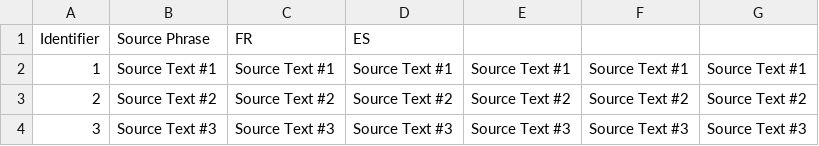
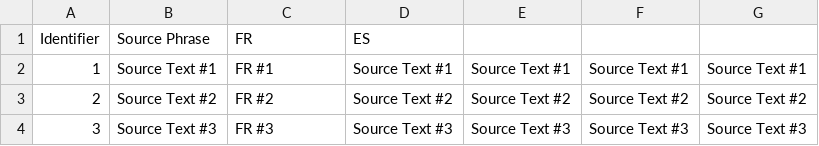
Before and after one commit to Andrulko/CSV-Test-Repo, a CSV file: fr/Sample.csv, drawn as a sheet.

Commit message:
New translations Sample.csv (French)

```diff
--- a/fr/Sample.csv
+++ b/fr/Sample.csv
@@ -1,4 +1,4 @@
 "Identifier";"Source Phrase";"FR";"ES";"";"";""
-"1";"Source Text #1";"Source Text #1";"Source Text #1";"Source Text #1";"Source Text #1";"Source Text #1"
-"2";"Source Text #2";"Source Text #2";"Source Text #2";"Source Text #2";"Source Text #2";"Source Text #2"
-"3";"Source Text #3";"Source Text #3";"Source Text #3";"Source Text #3";"Source Text #3";"Source Text #3"
+"1";"Source Text #1";"FR #1";"Source Text #1";"Source Text #1";"Source Text #1";"Source Text #1"
+"2";"Source Text #2";"FR #2";"Source Text #2";"Source Text #2";"Source Text #2";"Source Text #2"
+"3";"Source Text #3";"FR #3";"Source Text #3";"Source Text #3";"Source Text #3";"Source Text #3"
```
